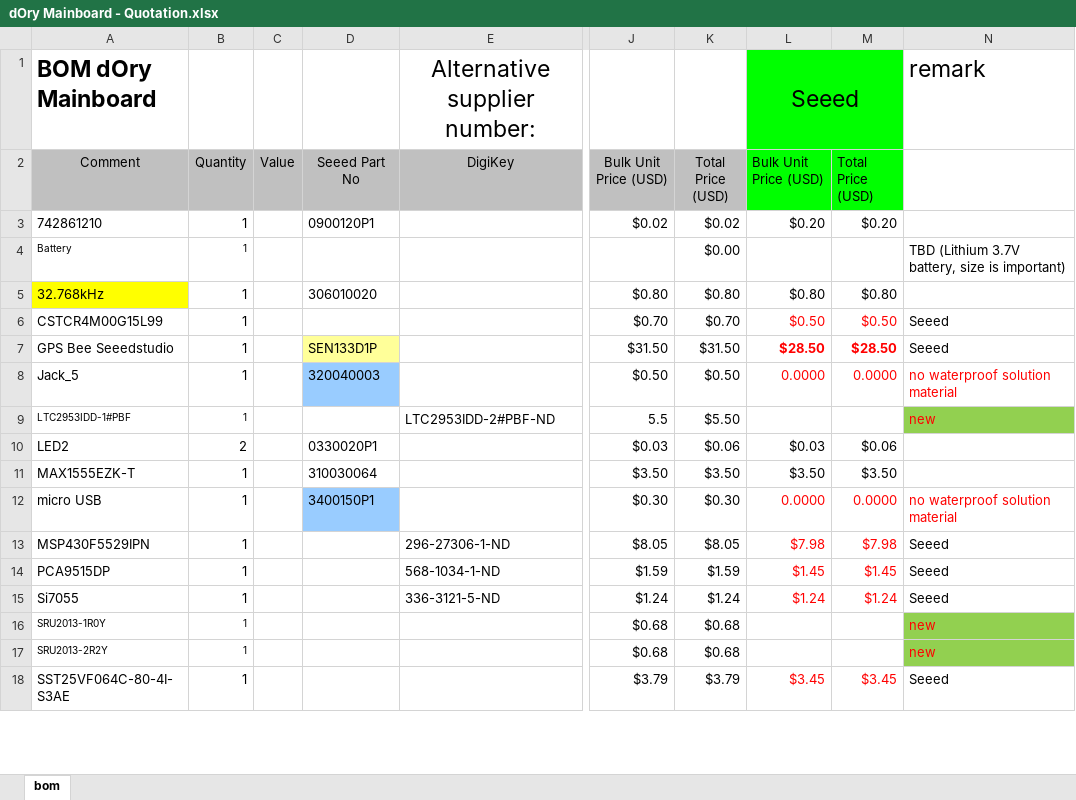
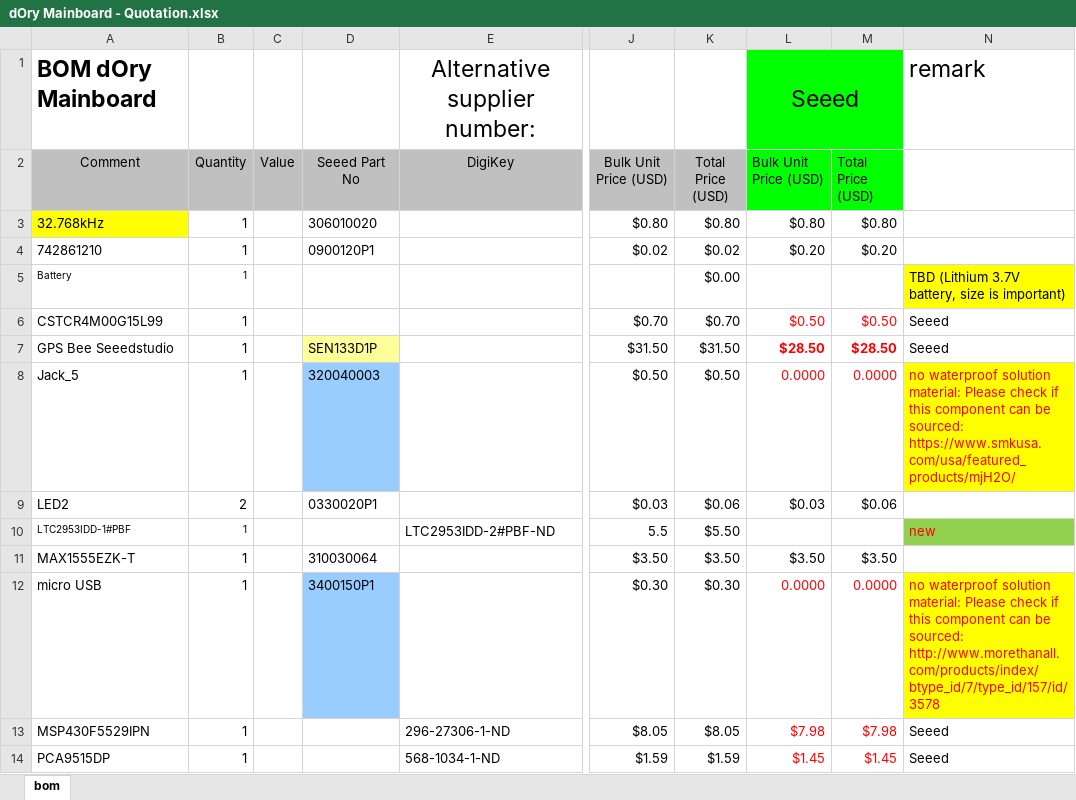
Before and after one commit to dOry-device/dory-pcb, an Excel workbook: BOM/dOry Mainboard - Quotation.xlsx, sheet bom, drawn as a sheet; only a part is shown, gaps mark what is left out; the shorter side is filled out with more unchanged rows; values as stored, in another font and other column widths than the file's, no borders; addresses are those after the commit; the diff covers the shown part only; the diff names each change by its address in the sheet, - before the commit and + after, or states it on an @@ line.

```diff
--- a/BOM/dOry Mainboard - Quotation.xlsx (sheet bom)
+++ b/BOM/dOry Mainboard - Quotation.xlsx (sheet bom)
@@ row 5 moved to row 3: 32.768kHz @@
-N5 fill: none
+N5 fill: #FFFF00
-N8: …waterproof solution material
+N8: …waterproof solution material: Please check if this component can be sourced: https://www.smkusa.com/usa/featured_products/mjH2O/
-N8 fill: none
+N8 fill: #FFFF00
@@ row 10 moved to row 9: LED2 @@
-N12: …waterproof solution material
+N12: …waterproof solution material: Please check if this component can be sourced: http://www.morethanall.com/products/index/btype_id/7/type_id/157/id/3578
-N12 fill: none
+N12 fill: #FFFF00
```
Also changed, not shown: 14 edited cells and cell formats elsewhere in this sheet, formulas that keep their value, simulation/Conductivity24V_probe_sweep.xlsx, 9 other files.
